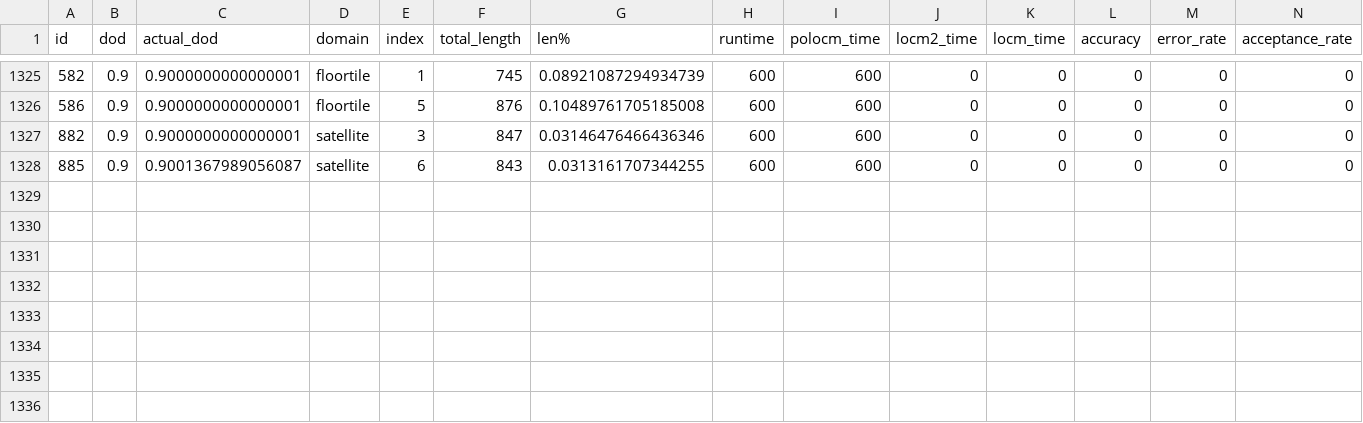
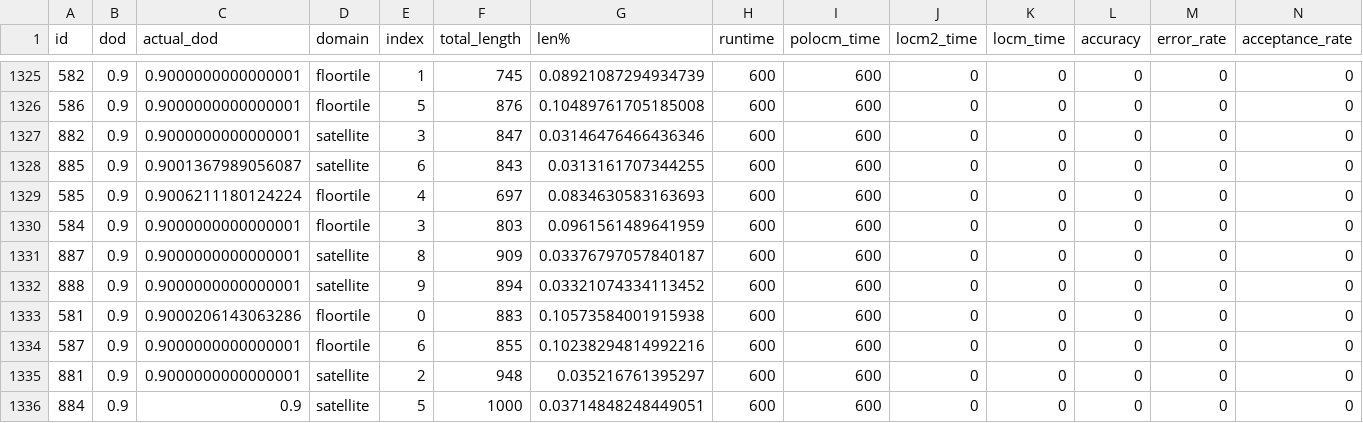
Before and after one commit to utop1an/locm3, a CSV file: output/p2/results_0.9_p2.csv, drawn as a sheet; only a part is shown, gaps mark what is left out; rows hold the shown columns only; the diff names each change by its address in the sheet, - before the commit and + after, or states it on an @@ line.

```diff
--- a/output/p2/results_0.9_p2.csv
+++ b/output/p2/results_0.9_p2.csv
+row 1329: 585 | 0.9 | 0.9006211180124224 | floortile | 4 | 697 | 0.0834630583163693 | 600 | 600 | 0 | 0 | 0 | 0 | 0
+row 1330: 584 | 0.9 | 0.9000000000000001 | floortile | 3 | 803 | 0.0961561489641959 | 600 | 600 | 0 | 0 | 0 | 0 | 0
+row 1331: 887 | 0.9 | 0.9000000000000001 | satellite | 8 | 909 | 0.03376797057840187 | 600 | 600 | 0 | 0 | 0 | 0 | 0
+row 1332: 888 | 0.9 | 0.9000000000000001 | satellite | 9 | 894 | 0.03321074334113452 | 600 | 600 | 0 | 0 | 0 | 0 | 0
+row 1333: 581 | 0.9 | 0.9000206143063286 | floortile | 0 | 883 | 0.10573584001915938 | 600 | 600 | 0 | 0 | 0 | 0 | 0
+row 1334: 587 | 0.9 | 0.9000000000000001 | floortile | 6 | 855 | 0.10238294814992216 | 600 | 600 | 0 | 0 | 0 | 0 | 0
+row 1335: 881 | 0.9 | 0.9000000000000001 | satellite | 2 | 948 | 0.035216761395297 | 600 | 600 | 0 | 0 | 0 | 0 | 0
+row 1336: 884 | 0.9 | 0.9 | satellite | 5 | 1000 | 0.03714848248449051 | 600 | 600 | 0 | 0 | 0 | 0 | 0
```
Also changed, not shown: 3 other files.
